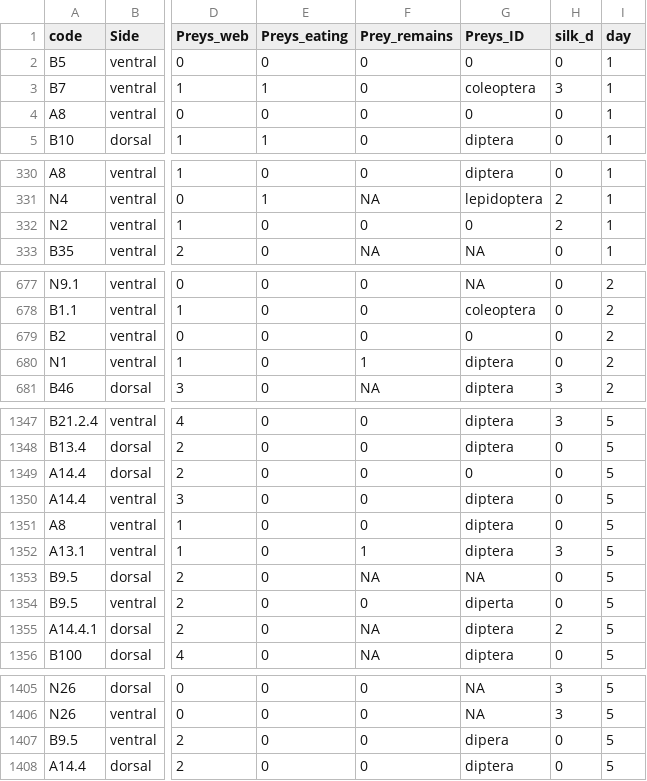
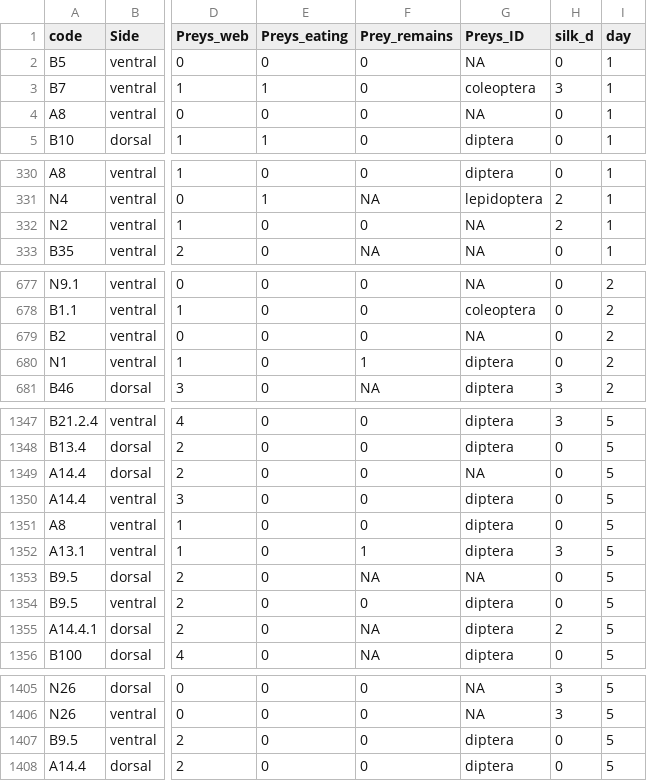
Before and after one commit to fcsalgado/Gasteracantha_capturePrey, a CSV file: data_gasteracantha.csv, drawn as a sheet; only a part is shown, gaps mark what is left out; the diff covers the shown part only; the diff names each change by its address in the sheet, - before the commit and + after, or states it on an @@ line.

Commit message:
updated

```diff
--- a/data_gasteracantha.csv
+++ b/data_gasteracantha.csv
-G2 (Preys_ID): 0
+G2 (Preys_ID): NA
-G4 (Preys_ID): 0
+G4 (Preys_ID): NA
-G332 (Preys_ID): 0
+G332 (Preys_ID): NA
-G679 (Preys_ID): 0
+G679 (Preys_ID): NA
-G1349 (Preys_ID): 0
+G1349 (Preys_ID): NA
-G1354 (Preys_ID): diperta
+G1354 (Preys_ID): diptera
-G1407 (Preys_ID): dipera
+G1407 (Preys_ID): diptera
```
Also changed, not shown: 4 edited cells elsewhere in this file.
